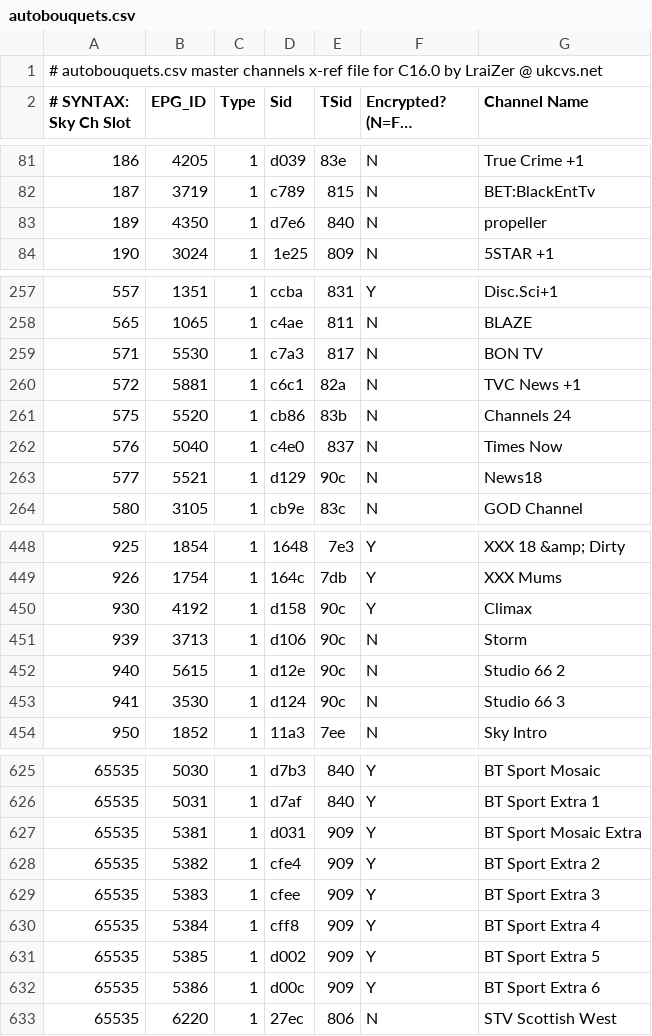
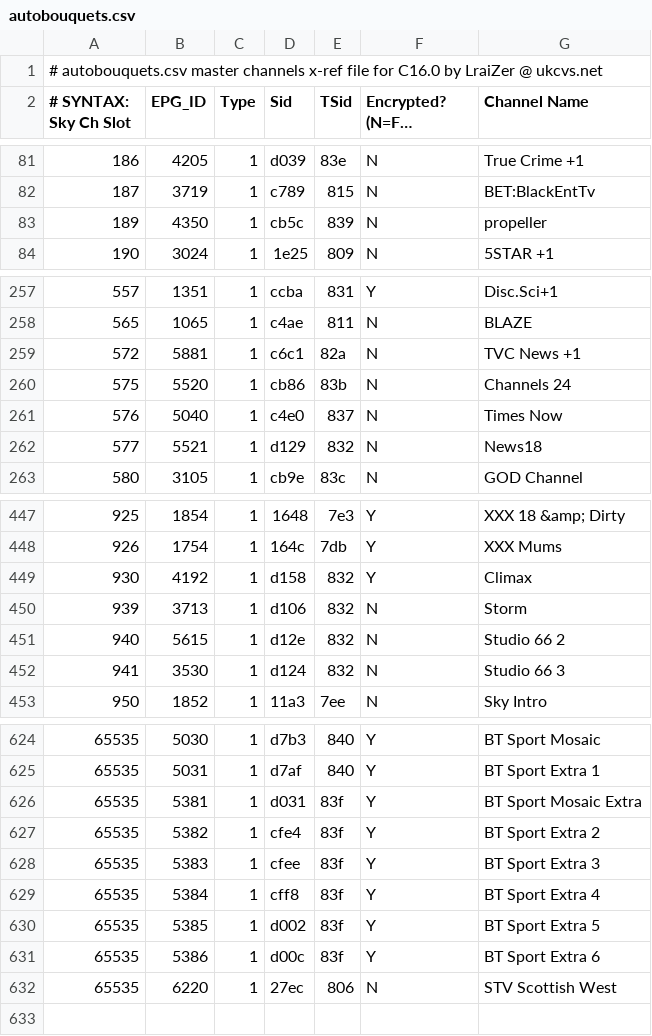
Before and after one commit to UkCvs/commando, a CSV file: cdk/root_dream/var_init/etc/autobouquets.csv, drawn as a sheet; only a part is shown, gaps mark what is left out; long unchanged cells end in …; the diff covers the shown part only.

```diff
--- a/cdk/root_dream/var_init/etc/autobouquets.csv
+++ b/cdk/root_dream/var_init/etc/autobouquets.csv
@@ -82,3 +82,3 @@
 187,3719,1,c789,815,N,"BET:BlackEntTv"
-189,4350,1,d7e6,840,N,"propeller"
+189,4350,1,cb5c,839,N,"propeller"
 190,3024,1,1e25,809,N,"5STAR +1"
@@ -258,3 +258,2 @@
 565,1065,1,c4ae,811,N,"BLAZE"
-571,5530,1,c7a3,817,N,"BON TV"
 572,5881,1,c6c1,82a,N,"TVC News +1"
@@ -262,3 +261,3 @@
 576,5040,1,c4e0,837,N,"Times Now"
-577,5521,1,d129,90c,N,"News18"
+577,5521,1,d129,832,N,"News18"
 580,3105,1,cb9e,83c,N,"GOD Channel"
@@ -449,6 +448,6 @@
 926,1754,1,164c,7db,Y,"XXX Mums"
-930,4192,1,d158,90c,Y,"Climax"
-939,3713,1,d106,90c,N,"Storm"
-940,5615,1,d12e,90c,N,"Studio 66 2"
-941,3530,1,d124,90c,N,"Studio 66 3"
+930,4192,1,d158,832,Y,"Climax"
+939,3713,1,d106,832,N,"Storm"
+940,5615,1,d12e,832,N,"Studio 66 2"
+941,3530,1,d124,832,N,"Studio 66 3"
 950,1852,1,11a3,7ee,N,"Sky Intro"
@@ -626,8 +625,8 @@
 65535,5031,1,d7af,840,Y,"BT Sport Extra 1"
-65535,5381,1,d031,909,Y,"BT Sport Mosaic Extra"
-65535,5382,1,cfe4,909,Y,"BT Sport Extra 2"
-65535,5383,1,cfee,909,Y,"BT Sport Extra 3"
-65535,5384,1,cff8,909,Y,"BT Sport Extra 4"
-65535,5385,1,d002,909,Y,"BT Sport Extra 5"
-65535,5386,1,d00c,909,Y,"BT Sport Extra 6"
+65535,5381,1,d031,83f,Y,"BT Sport Mosaic Extra"
+65535,5382,1,cfe4,83f,Y,"BT Sport Extra 2"
+65535,5383,1,cfee,83f,Y,"BT Sport Extra 3"
+65535,5384,1,cff8,83f,Y,"BT Sport Extra 4"
+65535,5385,1,d002,83f,Y,"BT Sport Extra 5"
+65535,5386,1,d00c,83f,Y,"BT Sport Extra 6"
 65535,6220,1,27ec,806,N,"STV Scottish West"
```
Also changed, not shown: 31 edited cells elsewhere in this file, 10 other files.
